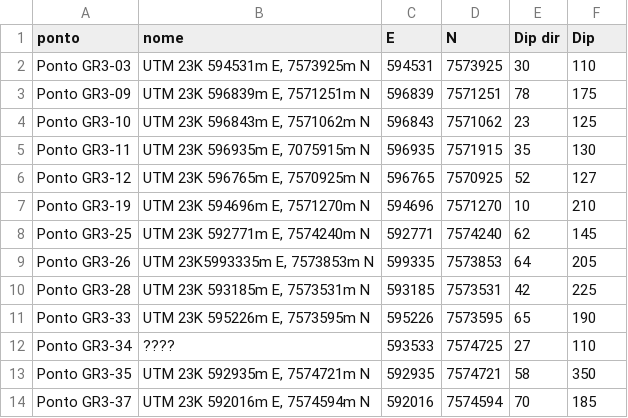
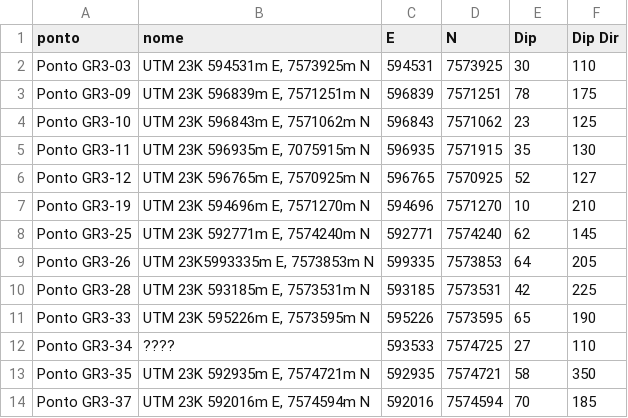
Before and after one commit to rodreras/qgis_geologico, a CSV file: Desafio/Exercício Final/bjm_pontos.csv, drawn as a sheet.

```diff
--- a/Desafio/Exercício Final/bjm_pontos.csv
+++ b/Desafio/Exercício Final/bjm_pontos.csv
@@ -1,2 +1,2 @@
-ponto;nome;E;N;Dip dir ;Dip
+ponto;nome;E;N;Dip;Dip Dir
 Ponto GR3-03;UTM 23K 594531m E, 7573925m N;594531;7573925;30;110
```
Also changed, not shown: 21 other files.
